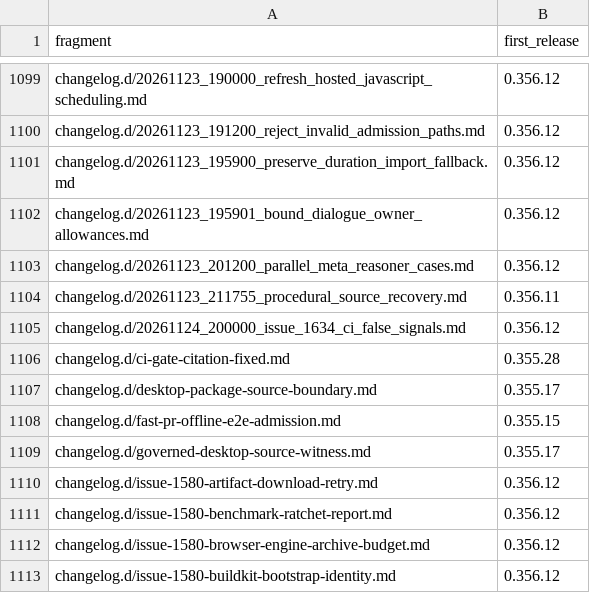
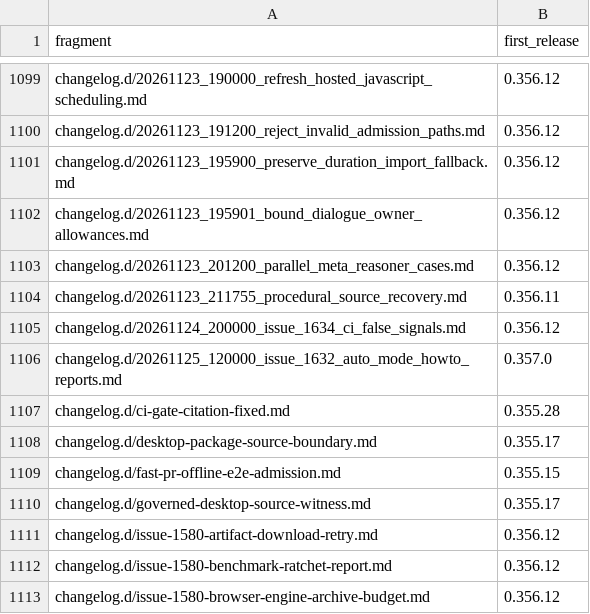
Before and after one commit to link-assistant/formal-ai, a TSV file: docs/case-studies/issue-711/fragment-release-map.tsv, drawn as a sheet; only a part is shown, gaps mark what is left out; the shorter side is filled out with more unchanged rows; the diff names each change by its address in the sheet, - before the commit and + after, or states it on an @@ line.

```diff
--- a/docs/case-studies/issue-711/fragment-release-map.tsv
+++ b/docs/case-studies/issue-711/fragment-release-map.tsv
+row 1106: changelog.d/20261125_120000_issue_1632_auto_mode_howto_reports.md | 0.357.0
```
Also changed, not shown: 8 other files.
